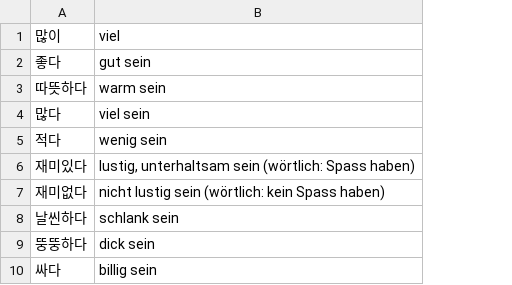
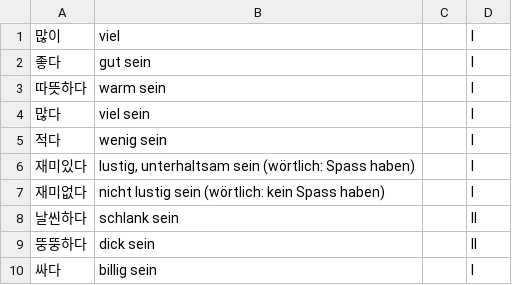
Before and after one commit to DarlineFiedler/daily-lerning, a CSV file: WordPacks/adjektive.csv, drawn as a sheet; only a part is shown; the diff names each change by its address in the sheet, - before the commit and + after, or states it on an @@ line.

```diff
--- a/WordPacks/adjektive.csv
+++ b/WordPacks/adjektive.csv
+column C, empty
+column D, rows 1-10: I | I | I | I | I | I | I | II | II | I
```
Also changed, not shown: WordPacks/adverbien.csv, WordPacks/grammatik.csv, 40 other files.
